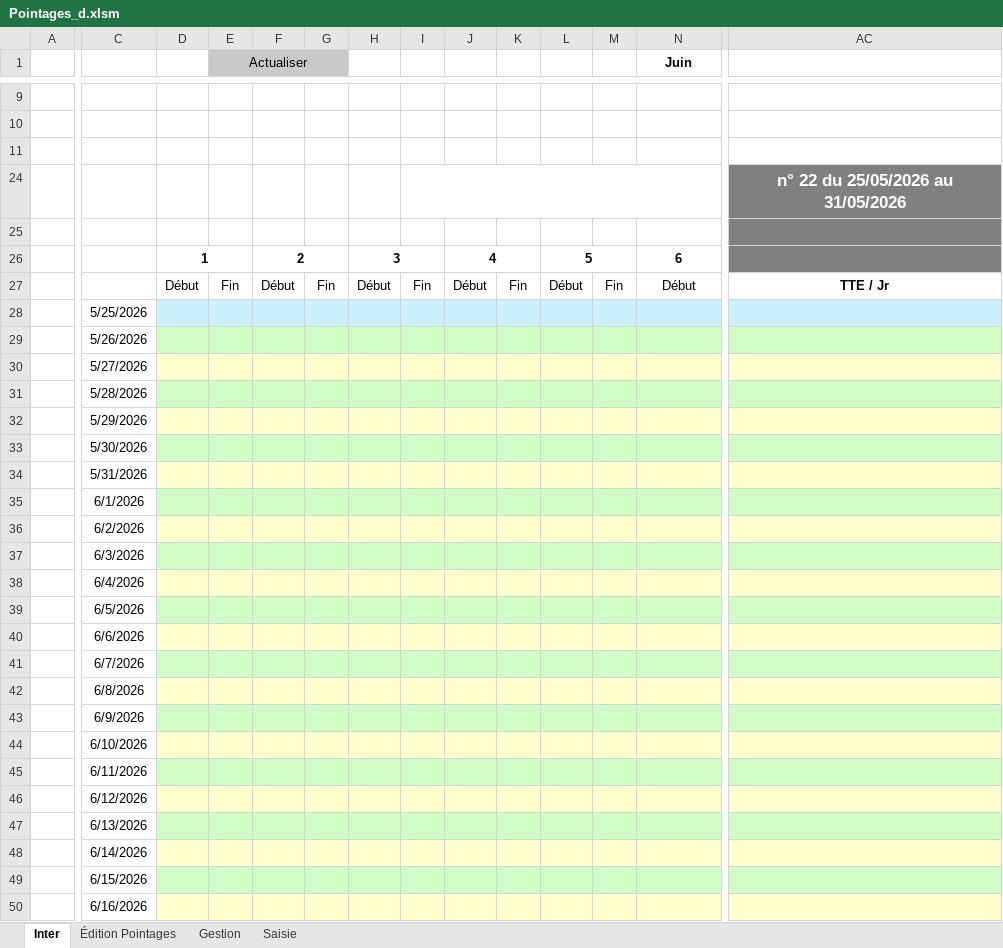
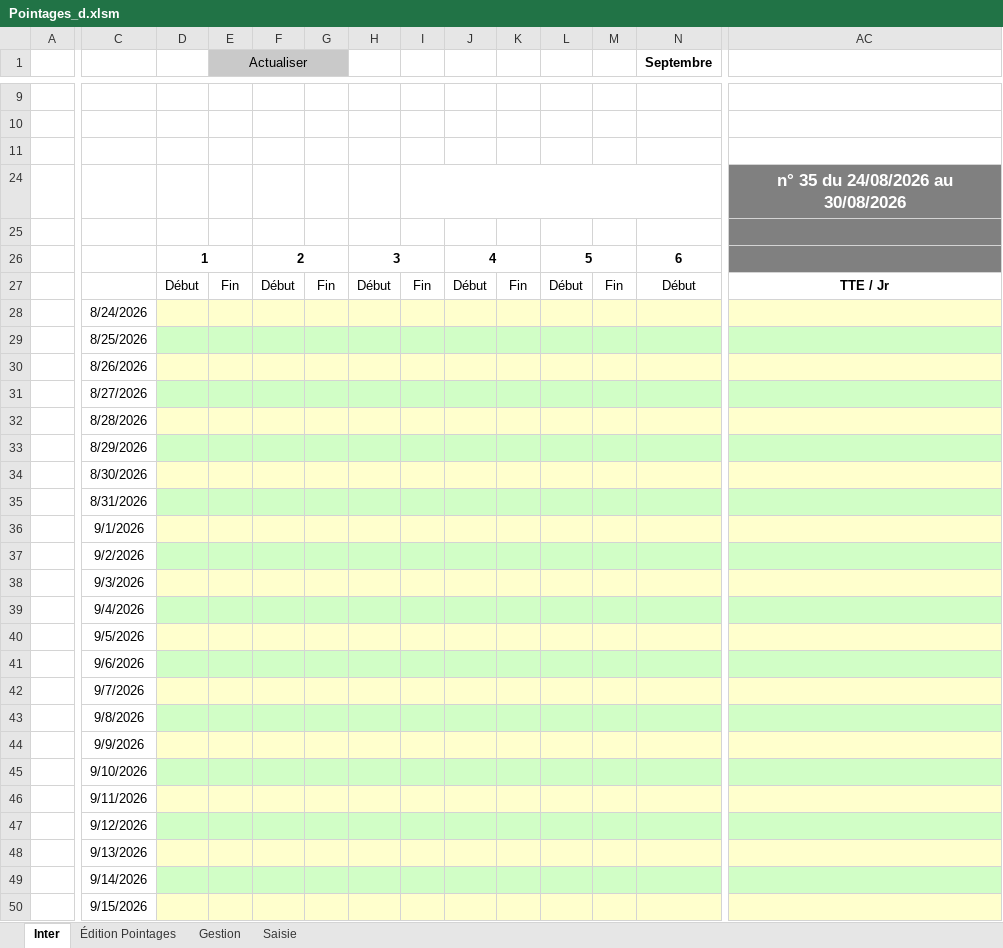
Before and after one commit to avigeilpro/PointagesXL, an Excel workbook: Amb/Pointages_d.xlsm, sheet Inter, drawn as a sheet; only a part is shown, gaps mark what is left out; values as stored, in another font and other column widths than the file's, no borders; charts and pictures not drawn; the diff covers the shown part only; the diff names each change by its address in the sheet, - before the commit and + after, or states it on an @@ line.

Commit message:
Changement calcul début du mois

```diff
--- a/Amb/Pointages_d.xlsm (sheet Inter)
+++ b/Amb/Pointages_d.xlsm (sheet Inter)
-N1: Juin
+N1: Septembre
-AC24: n° 22 du 25/05/2026 au 31/05/2026
+AC24: n° 35 du 24/08/2026 au 30/08/2026
-C28: 5/25/2026
+C28: 8/24/2026
-D28:AC28 fill: #CDF0FF
+D28:AC28 fill: #FFFFCD
-C29: 5/26/2026
+C29: 8/25/2026
-C30: 5/27/2026
+C30: 8/26/2026
-C31: 5/28/2026
+C31: 8/27/2026
-C32: 5/29/2026
+C32: 8/28/2026
-C33: 5/30/2026
+C33: 8/29/2026
-C34: 5/31/2026
+C34: 8/30/2026
-C35: 6/1/2026
+C35: 8/31/2026
-C36: 6/2/2026
+C36: 9/1/2026
-C37: 6/3/2026
+C37: 9/2/2026
-C38: 6/4/2026
+C38: 9/3/2026
-C39: 6/5/2026
+C39: 9/4/2026
-C40: 6/6/2026
+C40: 9/5/2026
-C41: 6/7/2026
+C41: 9/6/2026
-C42: 6/8/2026
+C42: 9/7/2026
-C43: 6/9/2026
+C43: 9/8/2026
-C44: 6/10/2026
+C44: 9/9/2026
-C45: 6/11/2026
+C45: 9/10/2026
-C46: 6/12/2026
+C46: 9/11/2026
-C47: 6/13/2026
+C47: 9/12/2026
-C48: 6/14/2026
+C48: 9/13/2026
-C49: 6/15/2026
+C49: 9/14/2026
-C50: 6/16/2026
+C50: 9/15/2026
```
Also changed, not shown: 19 edited cells and cell formats elsewhere in this sheet, sheet Saisie, charts or pictures.
